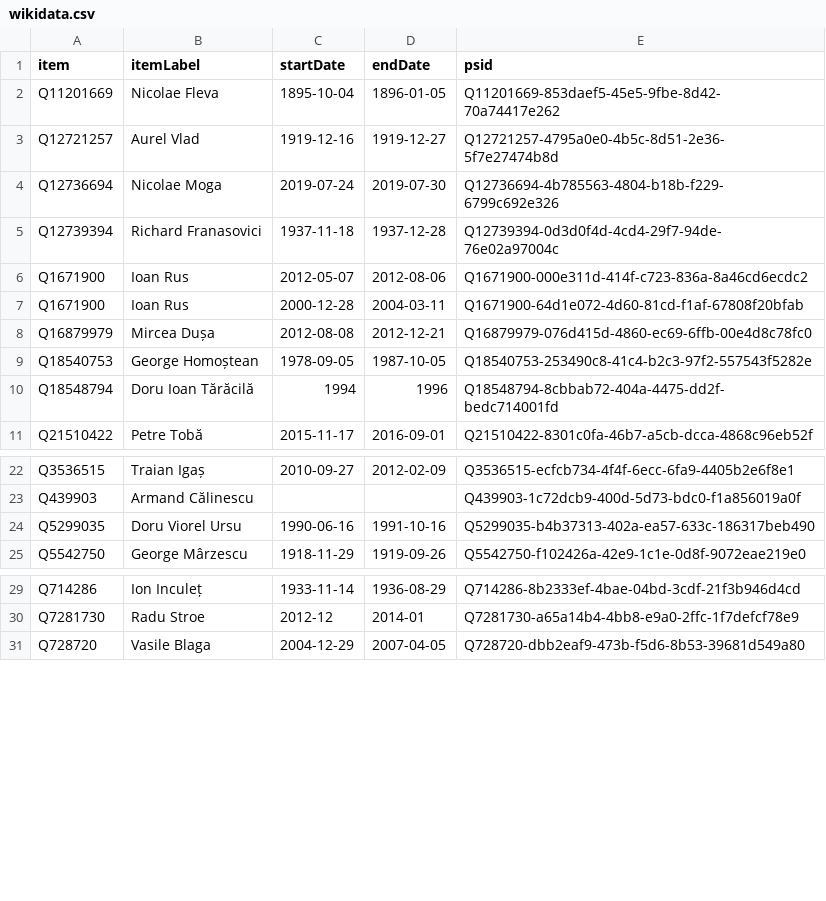
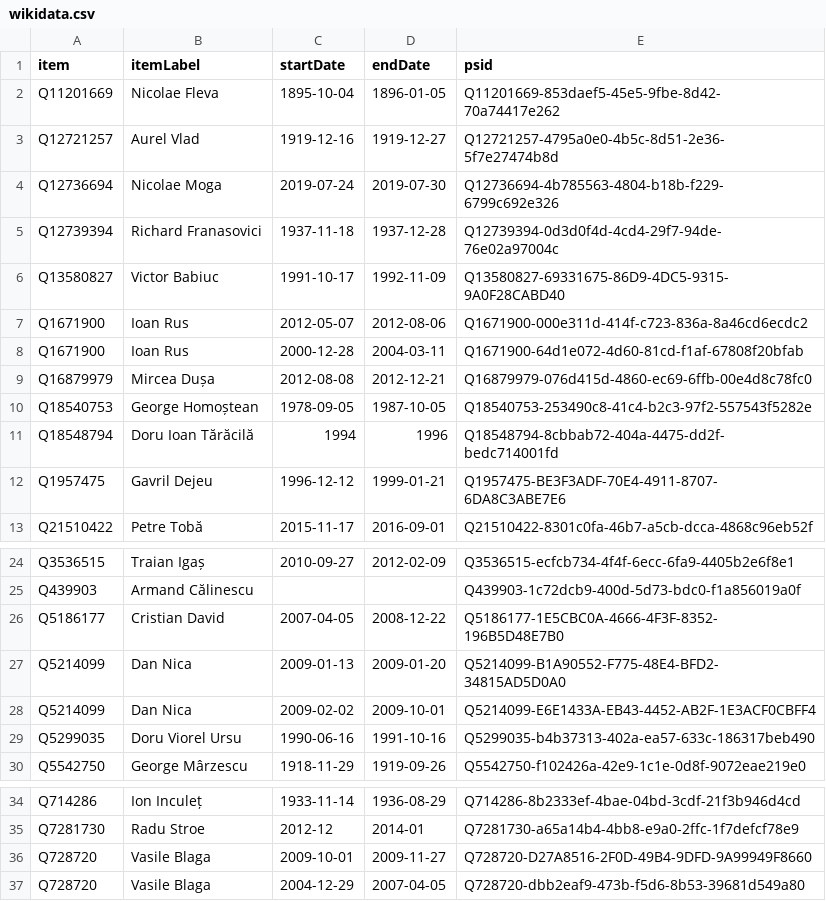
Before and after one commit to every-politician-scrapers/romania-cabinet, a CSV file: sources/interior-enwiki/wikidata.csv, drawn as a sheet; only a part is shown, gaps mark what is left out.

Commit message:
Compare external sources to Wikidata

```diff
--- a/sources/interior-enwiki/wikidata.csv
+++ b/sources/interior-enwiki/wikidata.csv
@@ -5,2 +5,3 @@ Q12736694,Nicolae Moga,2019-07-24,2019-07-30,Q12736694-4b785563-4804-b18b-f229-6
 Q12739394,Richard Franasovici,1937-11-18,1937-12-28,Q12739394-0d3d0f4d-4cd4-29f7-94de-76e02a97004c
+Q13580827,Victor Babiuc,1991-10-17,1992-11-09,Q13580827-69331675-86D9-4DC5-9315-9A0F28CABD40
 Q1671900,Ioan Rus,2012-05-07,2012-08-06,Q1671900-000e311d-414f-c723-836a-8a46cd6ecdc2
@@ -10,2 +11,3 @@ Q18540753,George Homoștean,1978-09-05,1987-10-05,Q18540753-253490c8-41c4-b2c3-9
 Q18548794,Doru Ioan Tărăcilă,1994,1996,Q18548794-8cbbab72-404a-4475-dd2f-bedc714001fd
+Q1957475,Gavril Dejeu,1996-12-12,1999-01-21,Q1957475-BE3F3ADF-70E4-4911-8707-6DA8C3ABE7E6
 Q21510422,Petre Tobă,2015-11-17,2016-09-01,Q21510422-8301c0fa-46b7-a5cb-dcca-4868c96eb52f
@@ -23,2 +25,5 @@ Q3536515,Traian Igaș,2010-09-27,2012-02-09,Q3536515-ecfcb734-4f4f-6ecc-6fa9-440
 Q439903,Armand Călinescu,,,Q439903-1c72dcb9-400d-5d73-bdc0-f1a856019a0f
+Q5186177,Cristian David,2007-04-05,2008-12-22,Q5186177-1E5CBC0A-4666-4F3F-8352-196B5D48E7B0
+Q5214099,Dan Nica,2009-01-13,2009-01-20,Q5214099-B1A90552-F775-48E4-BFD2-34815AD5D0A0
+Q5214099,Dan Nica,2009-02-02,2009-10-01,Q5214099-E6E1433A-EB43-4452-AB2F-1E3ACF0CBFF4
 Q5299035,Doru Viorel Ursu,1990-06-16,1991-10-16,Q5299035-b4b37313-402a-ea57-633c-186317beb490
@@ -30,2 +35,3 @@ Q714286,Ion Inculeț,1933-11-14,1936-08-29,Q714286-8b2333ef-4bae-04bd-3cdf-21f3b
 Q7281730,Radu Stroe,2012-12,2014-01,Q7281730-a65a14b4-4bb8-e9a0-2ffc-1f7defcf78e9
+Q728720,Vasile Blaga,2009-10-01,2009-11-27,Q728720-D27A8516-2F0D-49B4-9DFD-9A99949F8660
 Q728720,Vasile Blaga,2004-12-29,2007-04-05,Q728720-dbb2eaf9-473b-f5d6-8b53-39681d549a80
```
Also changed, not shown: sources/agriculture-rowiki/diff.csv, sources/defence-enwiki/diff.csv, 6 other files.
